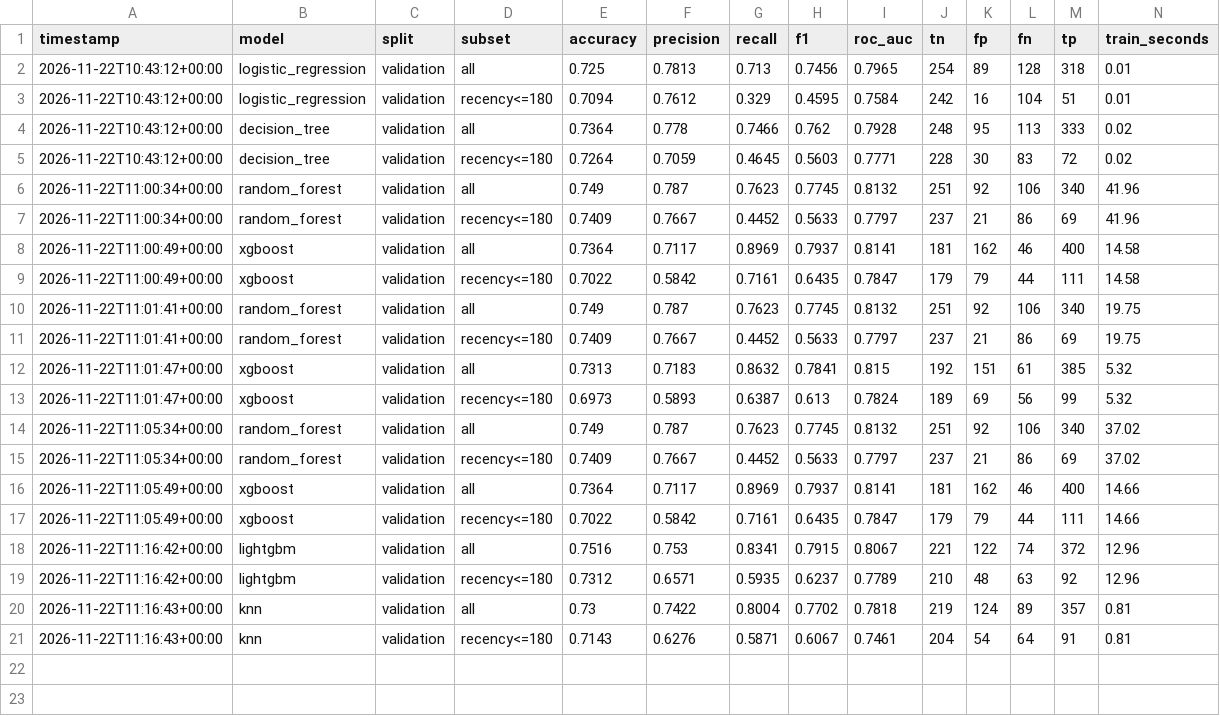
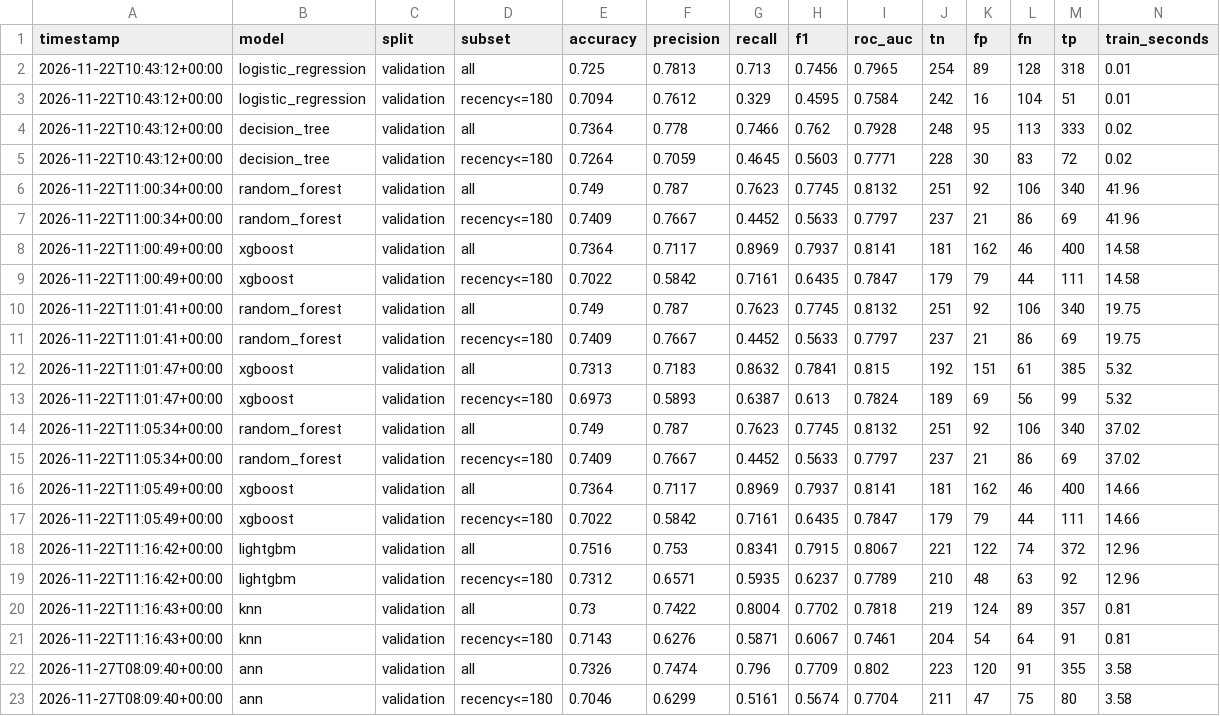
Before and after one commit to palakg242-dotcom/customer-behavior-prediction, a CSV file: models_artifacts/experiment_log.csv, drawn as a sheet; only a part is shown; rows hold the shown columns only; the diff names each change by its address in the sheet, - before the commit and + after, or states it on an @@ line.

Commit message:
Add PyTorch ANN churn model with early stopping and loss curve

```diff
--- a/models_artifacts/experiment_log.csv
+++ b/models_artifacts/experiment_log.csv
+row 22: 2026-11-27T08:09:40+00:00 | ann | validation | all | 0.7326 | 0.7474 | 0.796 | 0.7709 | 0.802 | 223 | 120 | 91 | 355 | 3.58
+row 23: 2026-11-27T08:09:40+00:00 | ann | validation | recency<=180 | 0.7046 | 0.6299 | 0.5161 | 0.5674 | 0.7704 | 211 | 47 | 75 | 80 | 3.58
```
Also changed, not shown: 7 other files.
